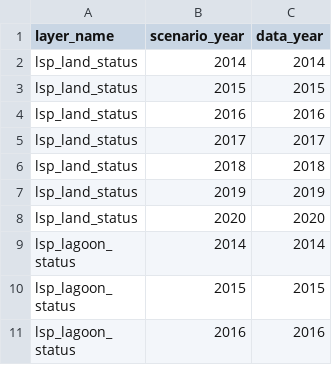
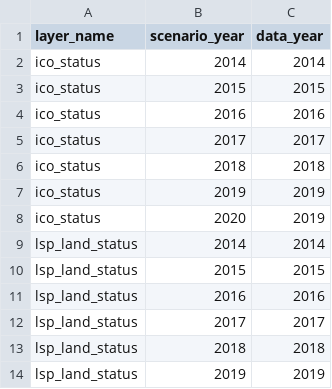
Before and after one commit to OHI-4site/tet-scores, a CSV file: region/conf/scenario_data_years.csv, drawn as a sheet; only a part is shown; the shorter side is filled out with more unchanged rows; the diff covers the shown part only; the diff names each change by its address in the sheet, - before the commit and + after, or states it on an @@ line.

```diff
--- a/region/conf/scenario_data_years.csv
+++ b/region/conf/scenario_data_years.csv
+row 2: ico_status | 2014 | 2014
+row 3: ico_status | 2015 | 2015
+row 4: ico_status | 2016 | 2016
+row 5: ico_status | 2017 | 2017
+row 6: ico_status | 2018 | 2018
+row 7: ico_status | 2019 | 2019
+row 8: ico_status | 2020 | 2019
```
Also changed, not shown: 29 removed rows elsewhere in this file, region/layers.csv, region/layers/ico_status.csv, 2 other files.
